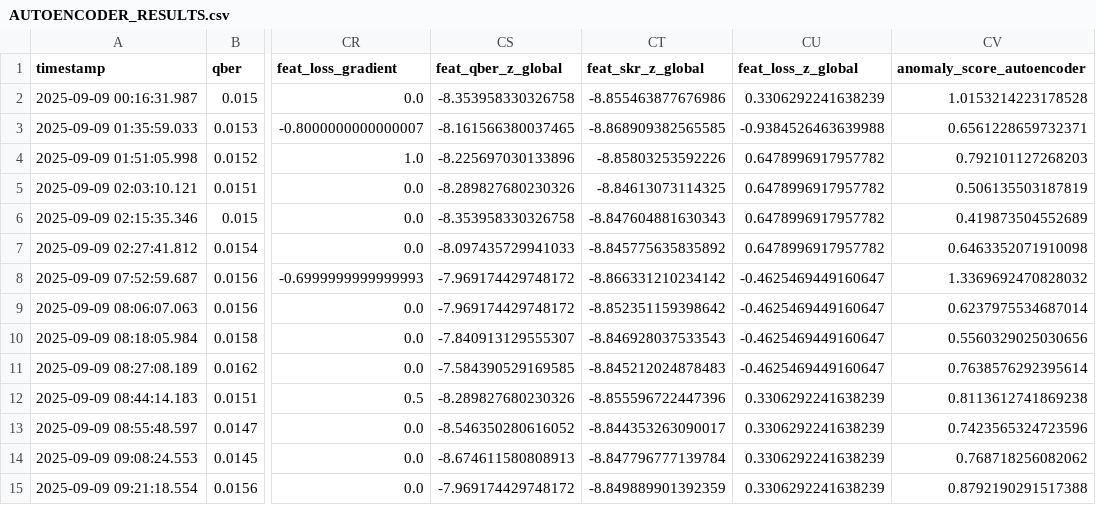
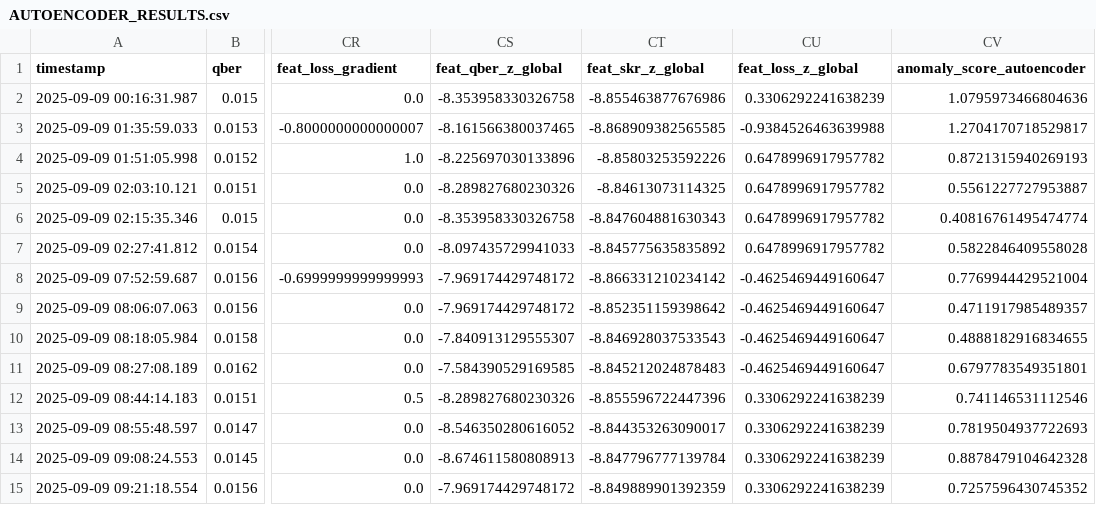
Before and after one commit to Miguellf02/quantum-network-analyzer, a CSV file: data/processed/models/AUTOENCODER_RESULTS.csv, drawn as a sheet; only a part is shown, gaps mark what is left out; the diff names each change by its address in the sheet, - before the commit and + after, or states it on an @@ line.

Commit message:
autoencoders

```diff
--- a/data/processed/models/AUTOENCODER_RESULTS.csv
+++ b/data/processed/models/AUTOENCODER_RESULTS.csv
-CV2 (anomaly_score_autoencoder): 1.0153214223178528
+CV2 (anomaly_score_autoencoder): 1.0795973466804636
-CV3 (anomaly_score_autoencoder): 0.6561228659732371
+CV3 (anomaly_score_autoencoder): 1.2704170718529817
-CV4 (anomaly_score_autoencoder): 0.792101127268203
+CV4 (anomaly_score_autoencoder): 0.8721315940269193
-CV5 (anomaly_score_autoencoder): 0.506135503187819
+CV5 (anomaly_score_autoencoder): 0.5561227727953887
-CV6 (anomaly_score_autoencoder): 0.419873504552689
+CV6 (anomaly_score_autoencoder): 0.40816761495474774
-CV7 (anomaly_score_autoencoder): 0.6463352071910098
+CV7 (anomaly_score_autoencoder): 0.5822846409558028
-CV8 (anomaly_score_autoencoder): 1.3369692470828032
+CV8 (anomaly_score_autoencoder): 0.7769944429521004
-CV9 (anomaly_score_autoencoder): 0.6237975534687014
+CV9 (anomaly_score_autoencoder): 0.4711917985489357
-CV10 (anomaly_score_autoencoder): 0.5560329025030656
+CV10 (anomaly_score_autoencoder): 0.4888182916834655
-CV11 (anomaly_score_autoencoder): 0.7638576292395614
+CV11 (anomaly_score_autoencoder): 0.6797783549351801
-CV12 (anomaly_score_autoencoder): 0.8113612741869238
+CV12 (anomaly_score_autoencoder): 0.741146531112546
-CV13 (anomaly_score_autoencoder): 0.7423565324723596
+CV13 (anomaly_score_autoencoder): 0.7819504937722693
-CV14 (anomaly_score_autoencoder): 0.768718256082062
+CV14 (anomaly_score_autoencoder): 0.8878479104642328
-CV15 (anomaly_score_autoencoder): 0.8792190291517388
+CV15 (anomaly_score_autoencoder): 0.7257596430745352
```
Also changed, not shown: 1 other file.
